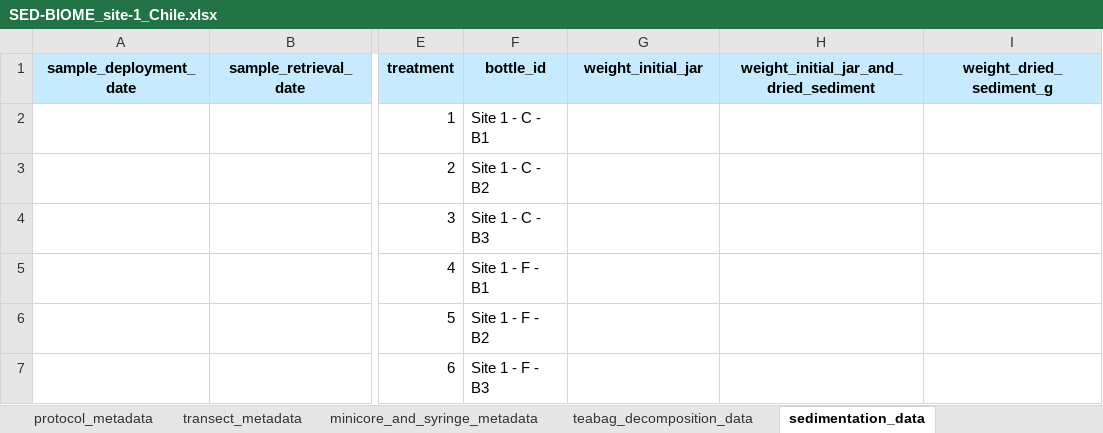
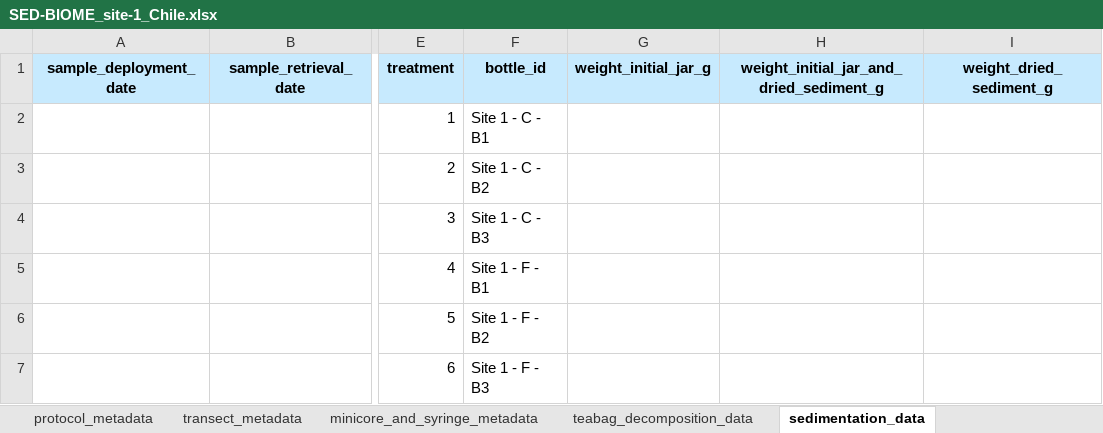
Before and after one commit to mukhamadazistholib/marinegeo.github.io, an Excel workbook: assets/projects/sed-biome/data-entry-spreadsheets/SED-BIOME_site-1_Chile.xlsx, sheet sedimentation_data, drawn as a sheet; only a part is shown, gaps mark what is left out; values as stored, in another font and other column widths than the file's, no borders; the diff names each change by its address in the sheet, - before the commit and + after, or states it on an @@ line.

Commit message:
update SED-BIOME protocol

```diff
--- a/assets/projects/sed-biome/data-entry-spreadsheets/SED-BIOME_site-1_Chile.xlsx (sheet sedimentation_data)
+++ b/assets/projects/sed-biome/data-entry-spreadsheets/SED-BIOME_site-1_Chile.xlsx (sheet sedimentation_data)
-G1: weight_initial_jar
+G1: weight_initial_jar_g
-H1: weight_initial_jar_and_dried_sediment
+H1: weight_initial_jar_and_dried_sediment_g
```
Also changed, not shown: assets/projects/sed-biome/data-entry-spreadsheets/SED-BIOME_site-2_France.xlsx, assets/projects/sed-biome/data-entry-spreadsheets/SED-BIOME_site-30_Canada.xlsx, 34 other files.
